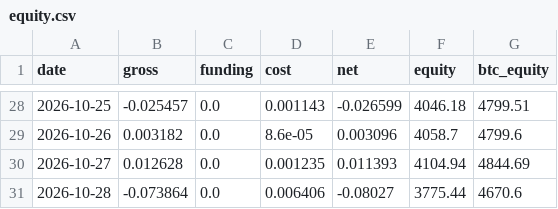
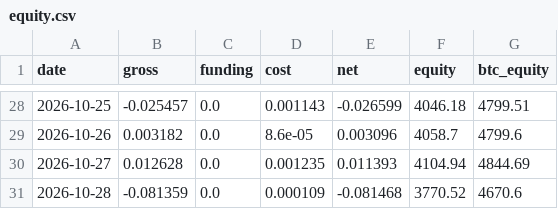
Before and after one commit to paulfryy/glass-box, a CSV file: lab/controls/basket/equity.csv, drawn as a sheet; only a part is shown, gaps mark what is left out.

```diff
--- a/lab/controls/basket/equity.csv
+++ b/lab/controls/basket/equity.csv
@@ -30,2 +30,2 @@ date,gross,funding,cost,net,equity,btc_equity
 2026-10-27,0.012628,0.0,0.001235,0.011393,4104.94,4844.69
-2026-10-28,-0.073864,0.0,0.006406,-0.08027,3775.44,4670.6
+2026-10-28,-0.081359,0.0,0.000109,-0.081468,3770.52,4670.6
```
Also changed, not shown: lab/data/closes.csv, lab/data/volumes.csv, 11 other files.
